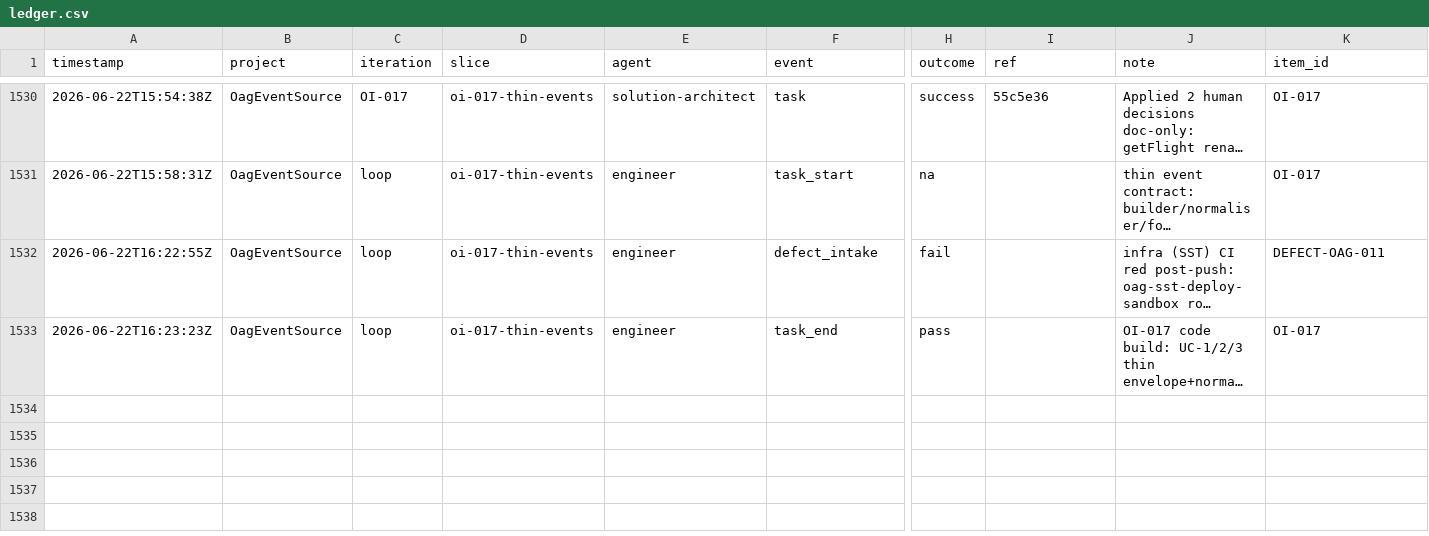
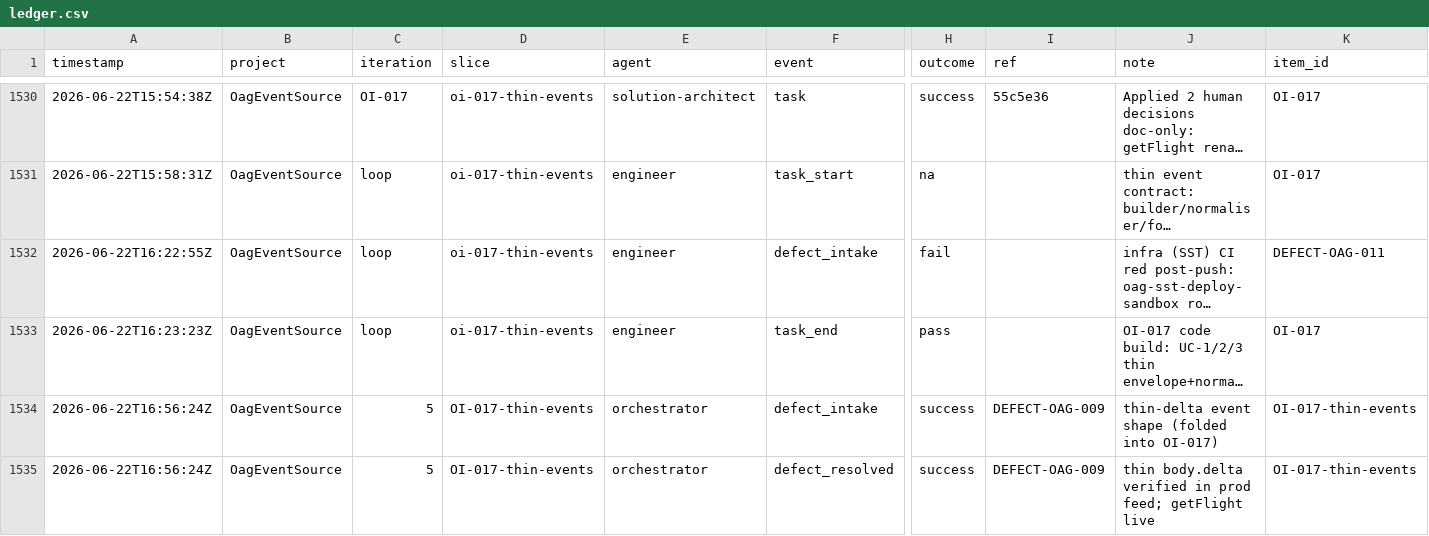
Before and after one commit to john-aerocloud/claude_learning_agents, a CSV file: process/dora/ledger.csv, drawn as a sheet; only a part is shown, gaps mark what is left out; long unchanged cells end in …; rows hold the shown columns only; the diff names each change by its address in the sheet, - before the commit and + after, or states it on an @@ line.

```diff
--- a/process/dora/ledger.csv
+++ b/process/dora/ledger.csv
+row 1534: 2026-06-22T16:56:24Z | OagEventSource | 5 | OI-017-thin-events | orchestrator | defect_intake | success | DEFECT-OAG-009 | thin-delta event shape (folded into OI-017) | OI-017-thin-events
+row 1535: 2026-06-22T16:56:24Z | OagEventSource | 5 | OI-017-thin-events | orchestrator | defect_resolved | success | DEFECT-OAG-009 | thin body.delta verified in prod feed; getFlight live | OI-017-thin-events
```
